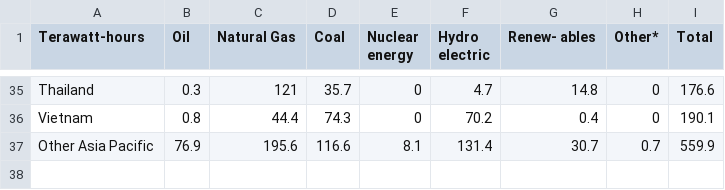
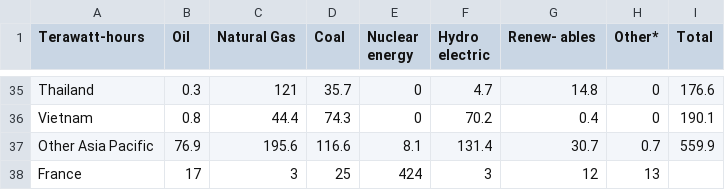
Before and after one commit to symmy596/GlobalEnergy, a CSV file: Data/Electricity_By_Country_2017.csv, drawn as a sheet; only a part is shown, gaps mark what is left out; the diff names each change by its address in the sheet, - before the commit and + after, or states it on an @@ line.

```diff
--- a/Data/Electricity_By_Country_2017.csv
+++ b/Data/Electricity_By_Country_2017.csv
+row 38: France | 17 | 3 | 25 | 424 | 3 | 12 | 13
```
Also changed, not shown: 3 other files.
